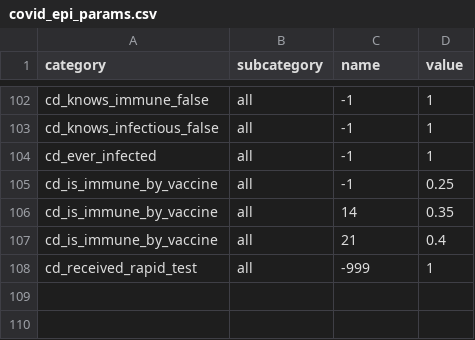
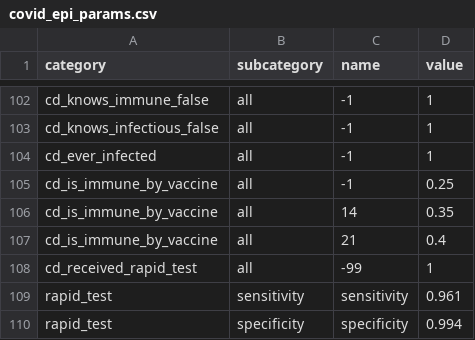
Before and after one commit to covid-19-impact-lab/sid, a CSV file: src/sid/covid_epi_params.csv, drawn as a sheet; only a part is shown, gaps mark what is left out.

Commit message:
Finish rapid tests.

```diff
--- a/src/sid/covid_epi_params.csv
+++ b/src/sid/covid_epi_params.csv
@@ -107,2 +107,4 @@ cd_is_immune_by_vaccine,all,14,0.35
 cd_is_immune_by_vaccine,all,21,0.4
-cd_received_rapid_test,all,-999,1
+cd_received_rapid_test,all,-99,1
+rapid_test,sensitivity,sensitivity,0.961
+rapid_test,specificity,specificity,0.994
```
Also changed, not shown: 3 other files.
